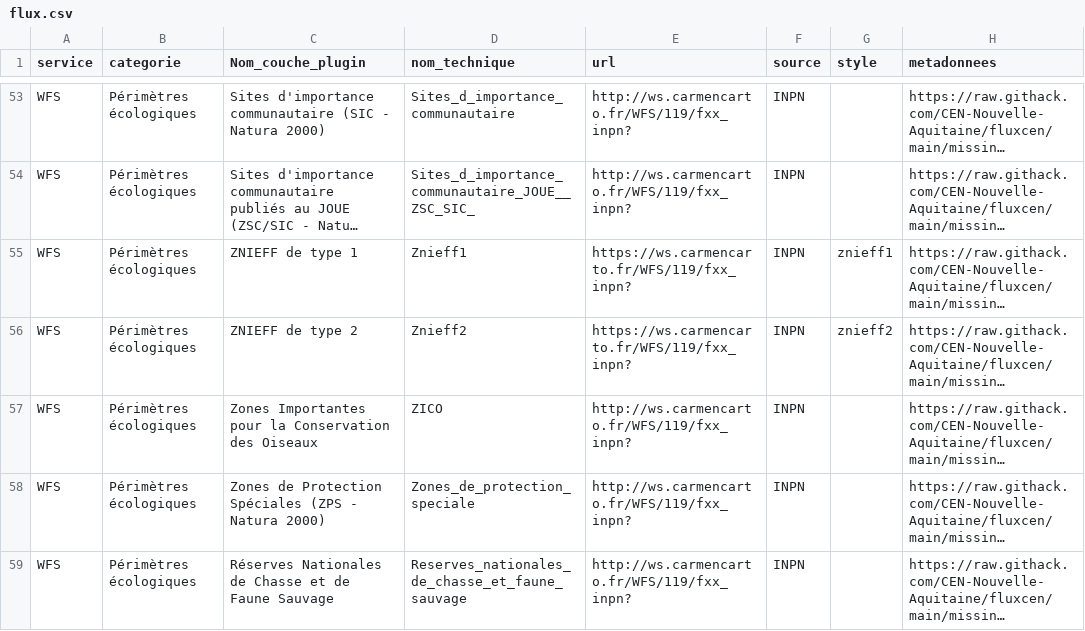
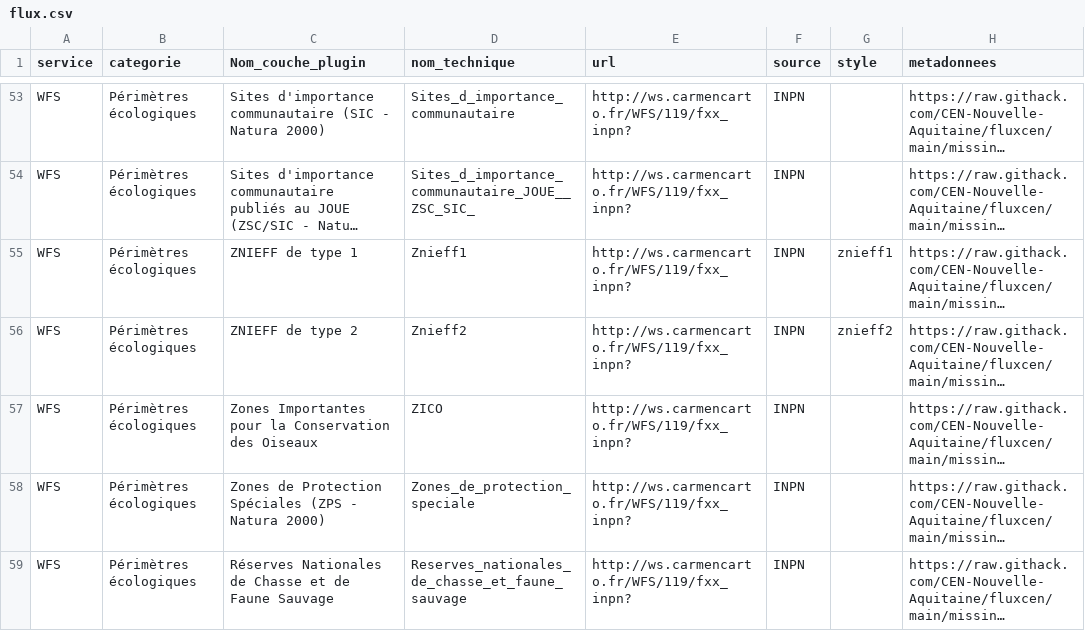
Before and after one commit to CEN-Rhone-Alpes/W10-BOOT-USB, a CSV file: flux.csv, drawn as a sheet; only a part is shown, gaps mark what is left out; long unchanged cells end in …; the diff names each change by its address in the sheet, - before the commit and + after, or states it on an @@ line.

Commit message:
Update flux.csv

```diff
--- a/flux.csv
+++ b/flux.csv
-E55:E56 (url): https://ws.carmencarto.fr/WFS/119/fxx_inpn?
+E55:E56 (url): http://ws.carmencarto.fr/WFS/119/fxx_inpn?
```
